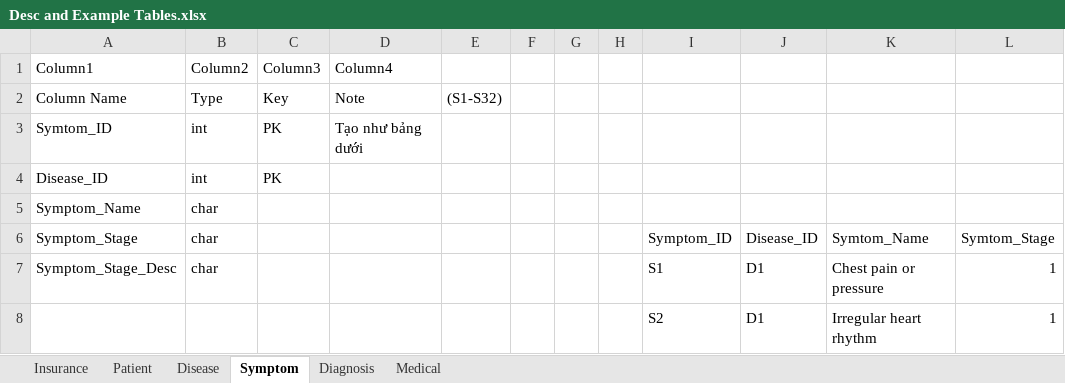
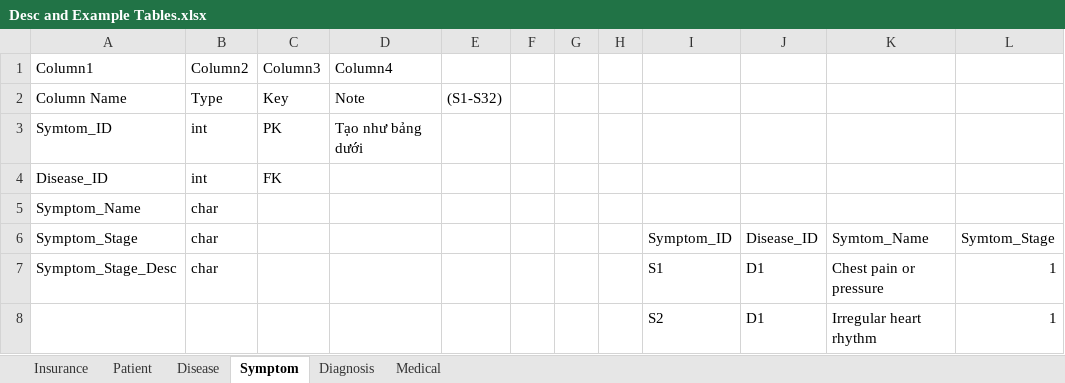
Before and after one commit to duy-deliver/Healthcare-Group-02, an Excel workbook: docs/Desc and Example Tables.xlsx, sheet Symptom, drawn as a sheet; only a part is shown; values as stored, in another font and other column widths than the file's, no borders; table styles not drawn; the diff names each change by its address in the sheet, - before the commit and + after, or states it on an @@ line.

```diff
--- a/docs/Desc and Example Tables.xlsx (sheet Symptom)
+++ b/docs/Desc and Example Tables.xlsx (sheet Symptom)
-C4 (Column3): PK
+C4 (Column3): FK
```
Also changed, not shown: sheet Medical, sheet Patient, sheet Diagnosis, sheet Insurance, 1 other file.
